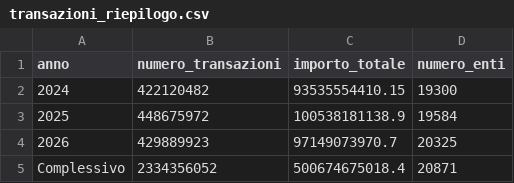
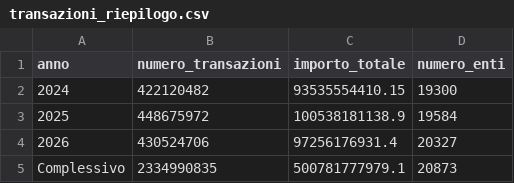
Before and after one commit to pagopa/pdnd-dl-open-data, a CSV file: pagopa/data/transazioni_riepilogo.csv, drawn as a sheet.

Commit message:
pagopa/data/transazioni_riepilogo.csv updated

```diff
--- a/pagopa/data/transazioni_riepilogo.csv
+++ b/pagopa/data/transazioni_riepilogo.csv
@@ -3,3 +3,3 @@ anno,numero_transazioni,importo_totale,numero_enti
 2025,448675972,100538181138.9,19584
-2026,429889923,97149073970.7,20325
-Complessivo,2334356052,500674675018.4,20871
+2026,430524706,97256176931.4,20327
+Complessivo,2334990835,500781777979.1,20873
```
